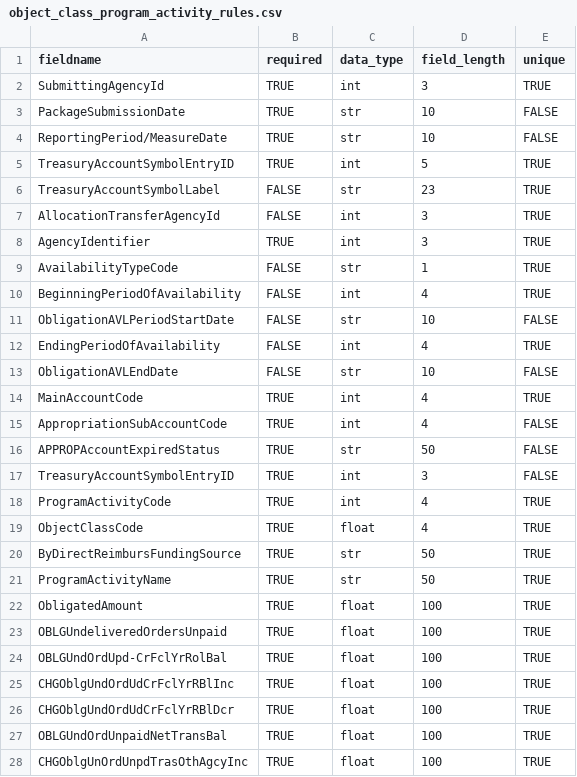
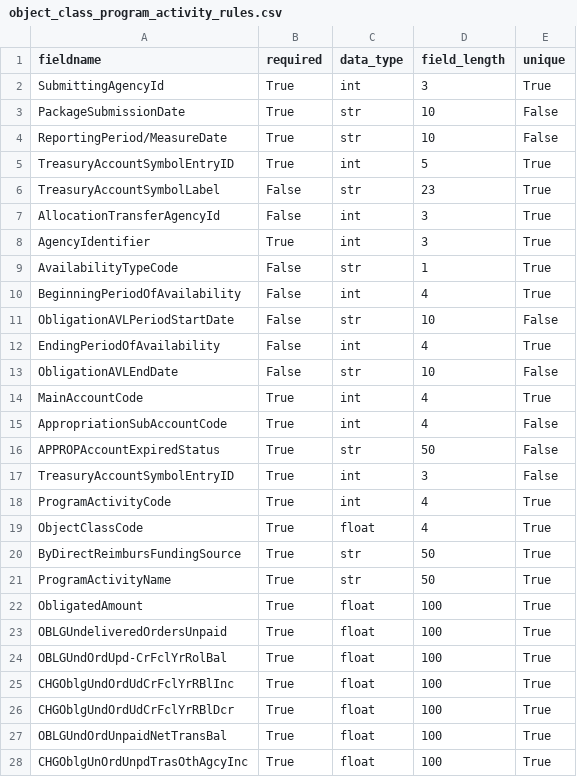
Before and after one commit to 18F/data-act-pilot, a CSV file: app/validator/rules/object_class_program_activity_rules.csv, drawn as a sheet; only a part is shown; the diff covers the shown part only.

Commit message:
Update object_class_program_activity_rules.csv

```diff
--- a/app/validator/rules/object_class_program_activity_rules.csv
+++ b/app/validator/rules/object_class_program_activity_rules.csv
@@ -1,28 +1,28 @@
 fieldname,required,data_type,field_length,unique
-SubmittingAgencyId,TRUE,int,3,TRUE
-PackageSubmissionDate,TRUE,str,10,FALSE
-ReportingPeriod/MeasureDate,TRUE,str,10,FALSE
-TreasuryAccountSymbolEntryID,TRUE,int,5,TRUE
-TreasuryAccountSymbolLabel,FALSE,str,23,TRUE
-AllocationTransferAgencyId,FALSE,int,3,TRUE
-AgencyIdentifier,TRUE,int,3,TRUE
-AvailabilityTypeCode,FALSE,str,1,TRUE
-BeginningPeriodOfAvailability,FALSE,int,4,TRUE
-ObligationAVLPeriodStartDate,FALSE,str,10,FALSE
-EndingPeriodOfAvailability,FALSE,int,4,TRUE
-ObligationAVLEndDate,FALSE,str,10,FALSE
-MainAccountCode,TRUE,int,4,TRUE
-AppropriationSubAccountCode,TRUE,int,4,FALSE
-APPROPAccountExpiredStatus,TRUE,str,50,FALSE
-TreasuryAccountSymbolEntryID,TRUE,int,3,FALSE
-ProgramActivityCode,TRUE,int,4,TRUE
-ObjectClassCode,TRUE,float,4,TRUE
-ByDirectReimbursFundingSource,TRUE,str,50,TRUE
-ProgramActivityName,TRUE,str,50,TRUE
-ObligatedAmount,TRUE,float,100,TRUE
-OBLGUndeliveredOrdersUnpaid,TRUE,float,100,TRUE
-OBLGUndOrdUpd-CrFclYrRolBal,TRUE,float,100,TRUE
-CHGOblgUndOrdUdCrFclYrRBlInc,TRUE,float,100,TRUE
-CHGOblgUndOrdUdCrFclYrRBlDcr,TRUE,float,100,TRUE
-OBLGUndOrdUnpaidNetTransBal,TRUE,float,100,TRUE
-CHGOblgUnOrdUnpdTrasOthAgcyInc,TRUE,float,100,TRUE
+SubmittingAgencyId,True,int,3,True
+PackageSubmissionDate,True,str,10,False
+ReportingPeriod/MeasureDate,True,str,10,False
+TreasuryAccountSymbolEntryID,True,int,5,True
+TreasuryAccountSymbolLabel,False,str,23,True
+AllocationTransferAgencyId,False,int,3,True
+AgencyIdentifier,True,int,3,True
+AvailabilityTypeCode,False,str,1,True
+BeginningPeriodOfAvailability,False,int,4,True
+ObligationAVLPeriodStartDate,False,str,10,False
+EndingPeriodOfAvailability,False,int,4,True
+ObligationAVLEndDate,False,str,10,False
+MainAccountCode,True,int,4,True
+AppropriationSubAccountCode,True,int,4,False
+APPROPAccountExpiredStatus,True,str,50,False
+TreasuryAccountSymbolEntryID,True,int,3,False
+ProgramActivityCode,True,int,4,True
+ObjectClassCode,True,float,4,True
+ByDirectReimbursFundingSource,True,str,50,True
+ProgramActivityName,True,str,50,True
+ObligatedAmount,True,float,100,True
+OBLGUndeliveredOrdersUnpaid,True,float,100,True
+OBLGUndOrdUpd-CrFclYrRolBal,True,float,100,True
+CHGOblgUndOrdUdCrFclYrRBlInc,True,float,100,True
+CHGOblgUndOrdUdCrFclYrRBlDcr,True,float,100,True
+OBLGUndOrdUnpaidNetTransBal,True,float,100,True
+CHGOblgUnOrdUnpdTrasOthAgcyInc,True,float,100,True
```
Also changed, not shown: 56 edited cells elsewhere in this file.
